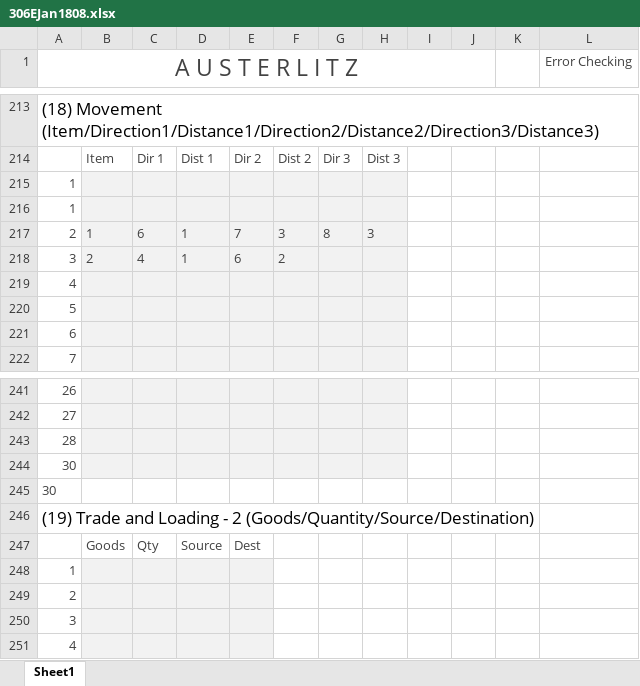
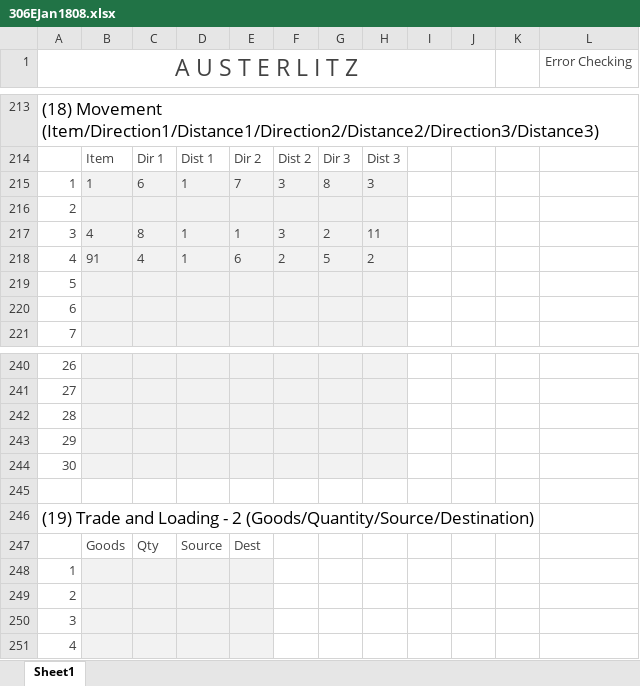
Before and after one commit to jeffyates123/Au, an Excel workbook: Austerlitz/Turns/306EJan1808.xlsx, sheet Sheet1, drawn as a sheet; only a part is shown, gaps mark what is left out; values as stored, in another font and other column widths than the file's, no borders; conditional formats not drawn; removed rows and columns are numbered as before the commit, all else as after; the diff names each change by its address in the sheet, - before the commit and + after, or states it on an @@ line.

```diff
--- a/Austerlitz/Turns/306EJan1808.xlsx (sheet Sheet1)
+++ b/Austerlitz/Turns/306EJan1808.xlsx (sheet Sheet1)
-row 215: 1
-row 216: 1
-A215 (A U S T E R L I T Z): 2
+A215 (A U S T E R L I T Z): 1
-row 218: 3 | 2 | 4 | 1 | 6 | 2
-A216 (A U S T E R L I T Z): 4
+A216 (A U S T E R L I T Z): 2
+row 217: 3 | 4 | 8 | 1 | 1 | 3 | 2 | 11
+row 218: 4 | 91 | 4 | 1 | 6 | 2 | 5 | 2
+row 243: 29
-A245 (A U S T E R L I T Z): 30
+A245 (A U S T E R L I T Z): (empty)
```
Also changed, not shown: formulas that keep their value, 3 other files.
